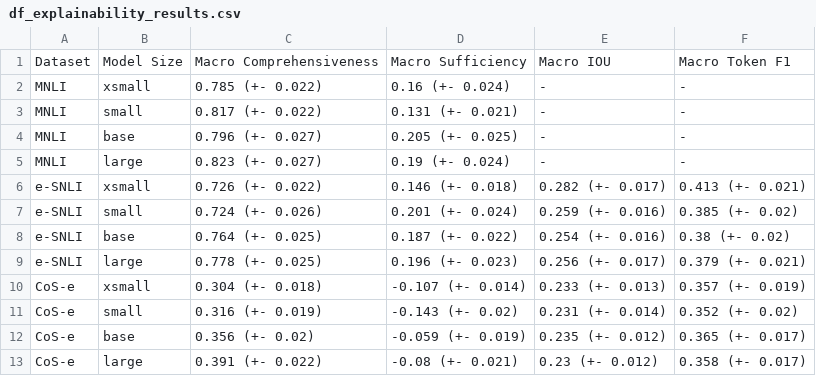
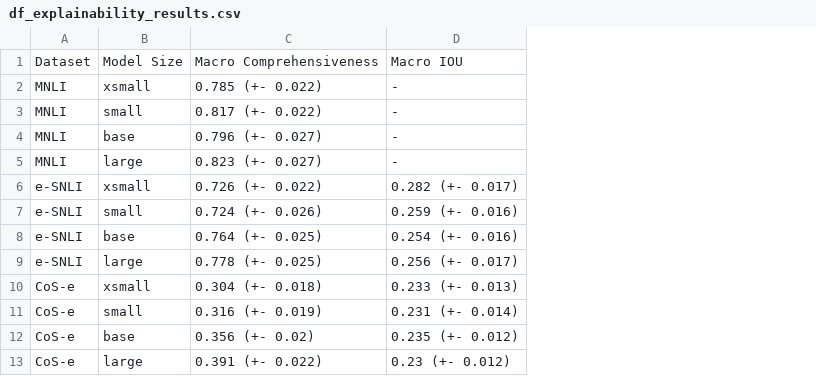
Before and after one commit to henningheyen/Scalability-Of-LLM-Posthoc-Explanations, a CSV file: results/tables/df_explainability_results.csv, drawn as a sheet; the diff names each change by its address in the sheet, - before the commit and + after, or states it on an @@ line.

```diff
--- a/results/tables/df_explainability_results.csv
+++ b/results/tables/df_explainability_results.csv
-column D, rows 1-13: Macro Sufficiency | 0.16 (+- 0.024) | 0.131 (+- 0.021) | 0.205 (+- 0.025) | 0.19 (+- 0.024) | 0.146 (+- 0.018) | 0.201 (+- 0.024) | 0.187 (+- 0.022) | 0.196 (+- 0.023) | -0.107 (+- 0.014) | -0.143 (+- 0.02) | -0.059 (+- 0.019) | -0.08 (+- 0.021)
-column F, rows 1-13: Macro Token F1 | - | - | - | - | 0.413 (+- 0.021) | 0.385 (+- 0.02) | 0.38 (+- 0.02) | 0.379 (+- 0.021) | 0.357 (+- 0.019) | 0.352 (+- 0.02) | 0.365 (+- 0.017) | 0.358 (+- 0.017)
```
Also changed, not shown: results/tables/df_faithfulness_by_prediction.csv, results/tables/df_faithfulness_nli_by_label.csv, 5 other files.
